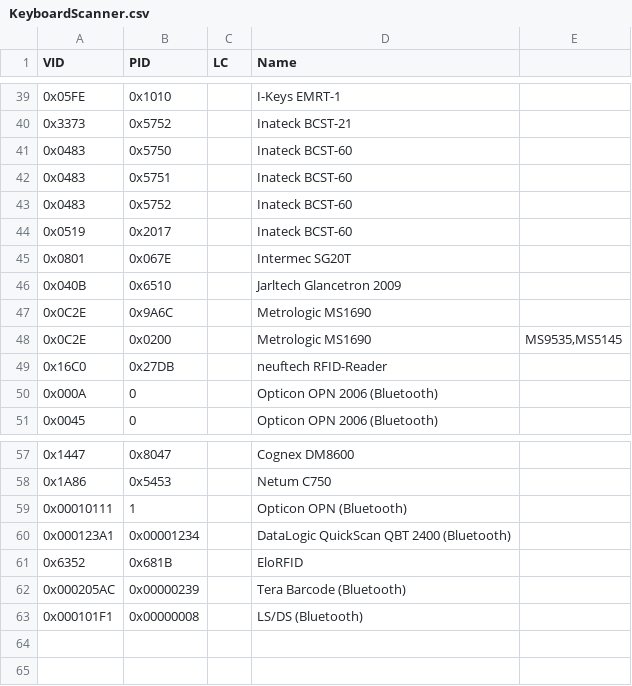
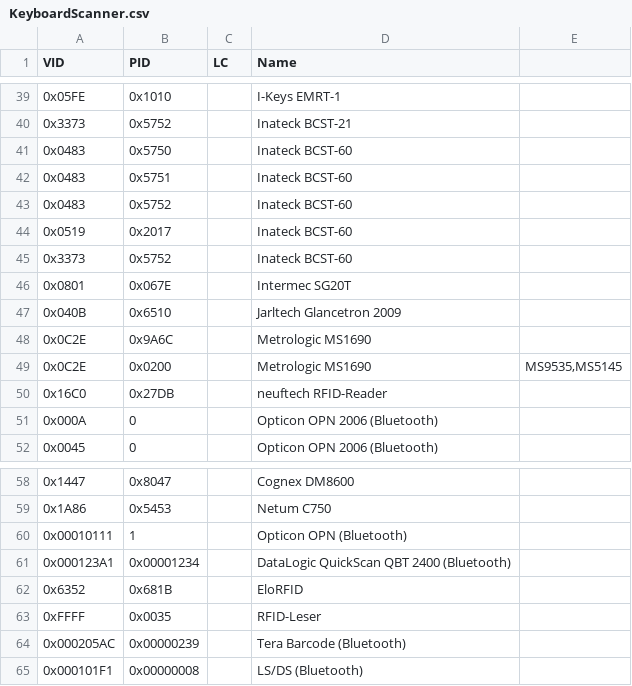
Before and after one commit to twppsn/ppsn, a CSV file: PPSnDesktopUI/UI/KeyboardScanner.csv, drawn as a sheet; only a part is shown, gaps mark what is left out; the diff names each change by its address in the sheet, - before the commit and + after, or states it on an @@ line.

```diff
--- a/PPSnDesktopUI/UI/KeyboardScanner.csv
+++ b/PPSnDesktopUI/UI/KeyboardScanner.csv
+row 45: 0x3373 | 0x5752 |  | Inateck BCST-60
+row 63: 0xFFFF | 0x0035 |  | RFID-Leser
```
Also changed, not shown: 1 other file.
